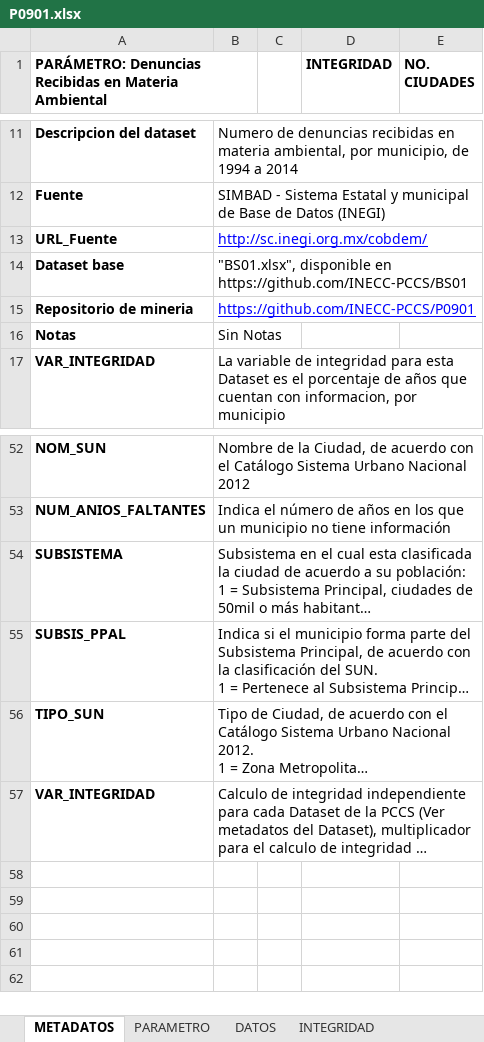
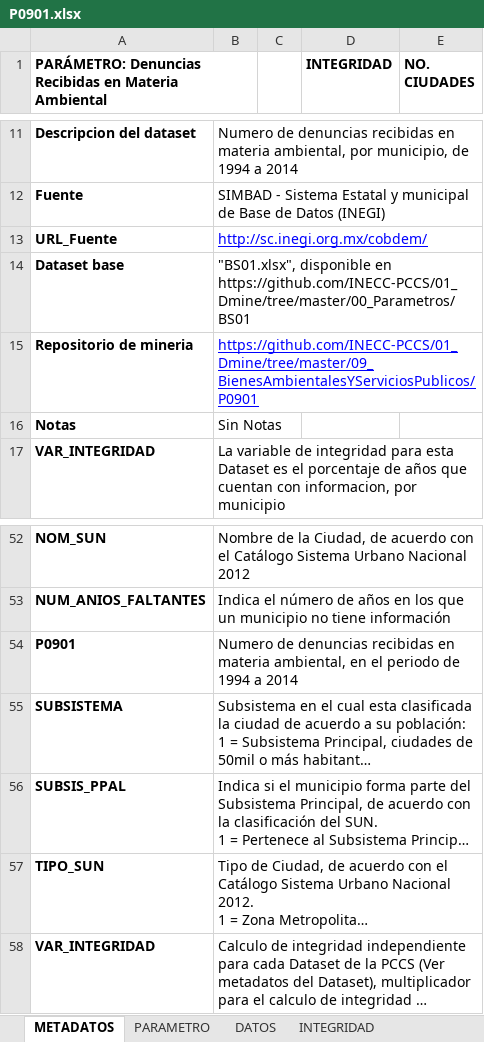
Before and after one commit to INECC-PCCS/01_Dmine, an Excel workbook: 09_BienesAmbientalesYServiciosPublicos/P0901/P0901.xlsx, sheet METADATOS, drawn as a sheet; only a part is shown, gaps mark what is left out; long unchanged cells end in …; values as stored, in another font and other column widths than the file's, no borders; charts and pictures not drawn; the diff names each change by its address in the sheet, - before the commit and + after, or states it on an @@ line.

```diff
--- a/09_BienesAmbientalesYServiciosPublicos/P0901/P0901.xlsx (sheet METADATOS)
+++ b/09_BienesAmbientalesYServiciosPublicos/P0901/P0901.xlsx (sheet METADATOS)
-B14: …disponible en https://github.com/INECC-PCCS/BS01
+B14: …disponible en https://github.com/INECC-PCCS/01_Dmine/tree/master/00_Parametros/BS01
-B15: https://github.com/INECC-PCCS/P0901
+B15: https://github.com/INECC-PCCS/01_Dmine/tree/master/09_BienesAmbientalesYServiciosPublicos/P0901
+row 54: P0901 | Numero de denuncias recibidas en materia ambiental, en el periodo de 1994 a 2014
```
Also changed, not shown: sheet PARAMETRO, charts or pictures, 09_BienesAmbientalesYServiciosPublicos/P0902/P0902.xlsx, 09_BienesAmbientalesYServiciosPublicos/P0903/P0903.xlsx, 16 other files.
